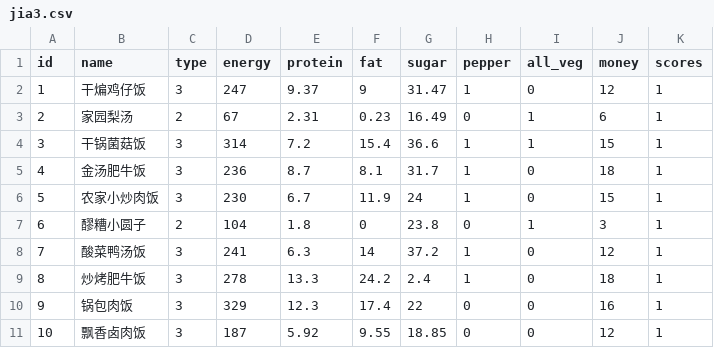
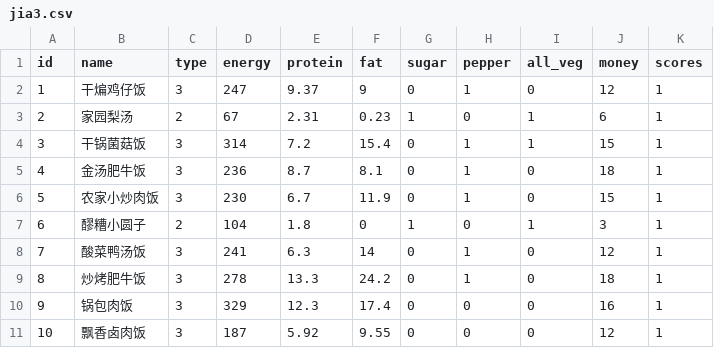
Before and after one commit to yyttt6/PKUHealthier, a CSV file: PKUHealthier/data/jia3.csv, drawn as a sheet.

```diff
--- a/PKUHealthier/data/jia3.csv
+++ b/PKUHealthier/data/jia3.csv
@@ -1,11 +1,11 @@
 id,name,type,energy,protein,fat,sugar,pepper,all_veg,money,scores
-1,干煸鸡仔饭,3,247,9.37,9,31.47,1,0,12,1
-2,家园梨汤,2,67,2.31,0.23,16.49,0,1,6,1
-3,干锅菌菇饭,3,314,7.2,15.4,36.6,1,1,15,1
-4,金汤肥牛饭,3,236,8.7,8.1,31.7,1,0,18,1
-5,农家小炒肉饭,3,230,6.7,11.9,24,1,0,15,1
-6,醪糟小圆子,2,104,1.8,0,23.8,0,1,3,1
-7,酸菜鸭汤饭,3,241,6.3,14,37.2,1,0,12,1
-8,炒烤肥牛饭,3,278,13.3,24.2,2.4,1,0,18,1
-9,锅包肉饭,3,329,12.3,17.4,22,0,0,16,1
-10,飘香卤肉饭,3,187,5.92,9.55,18.85,0,0,12,1
+1,干煸鸡仔饭,3,247,9.37,9,0,1,0,12,1
+2,家园梨汤,2,67,2.31,0.23,1,0,1,6,1
+3,干锅菌菇饭,3,314,7.2,15.4,0,1,1,15,1
+4,金汤肥牛饭,3,236,8.7,8.1,0,1,0,18,1
+5,农家小炒肉饭,3,230,6.7,11.9,0,1,0,15,1
+6,醪糟小圆子,2,104,1.8,0,1,0,1,3,1
+7,酸菜鸭汤饭,3,241,6.3,14,0,1,0,12,1
+8,炒烤肥牛饭,3,278,13.3,24.2,0,1,0,18,1
+9,锅包肉饭,3,329,12.3,17.4,0,0,0,16,1
+10,飘香卤肉饭,3,187,5.92,9.55,0,0,0,12,1
```
Also changed, not shown: PKUHealthier/data/jia2.csv, PKUHealthier/data/nong1.csv.
